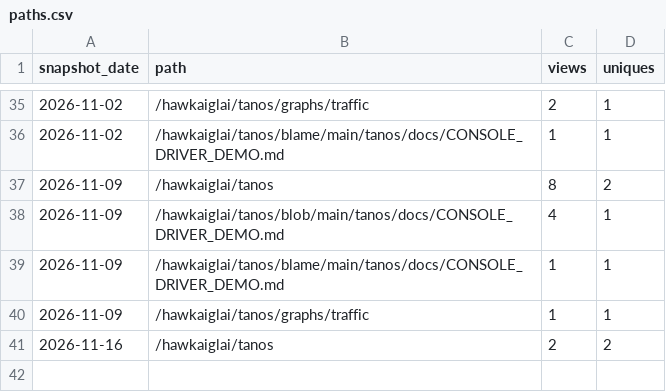
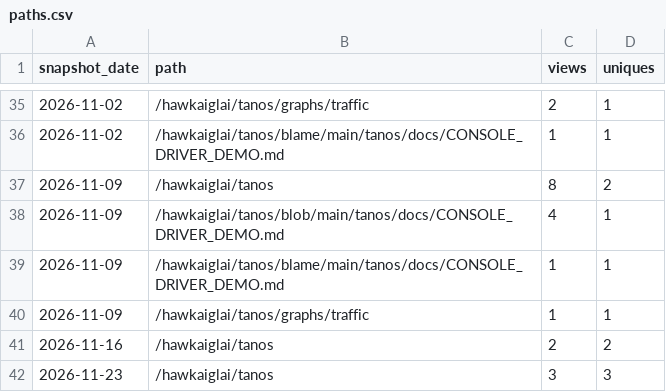
Before and after one commit to hawkaiglai/tanos, a CSV file: paths.csv, drawn as a sheet; only a part is shown, gaps mark what is left out; the diff names each change by its address in the sheet, - before the commit and + after, or states it on an @@ line.

```diff
--- a/paths.csv
+++ b/paths.csv
+row 42: 2026-11-23 | /hawkaiglai/tanos | 3 | 3
```
Also changed, not shown: traffic.csv, 2 other files.
